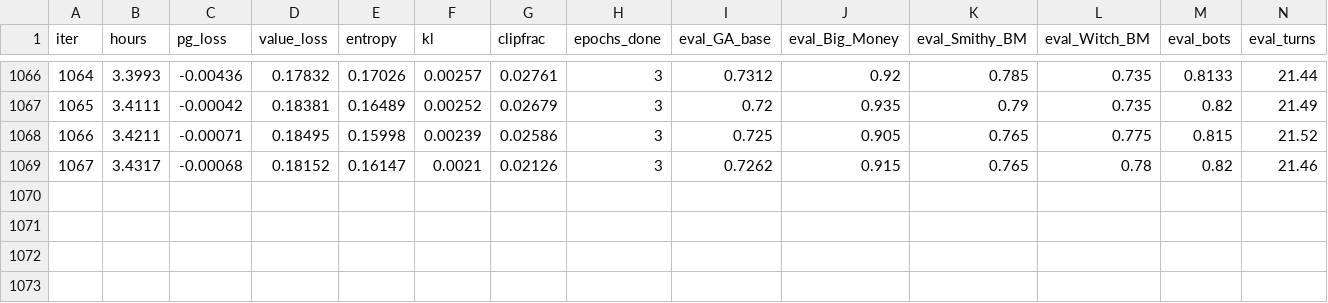
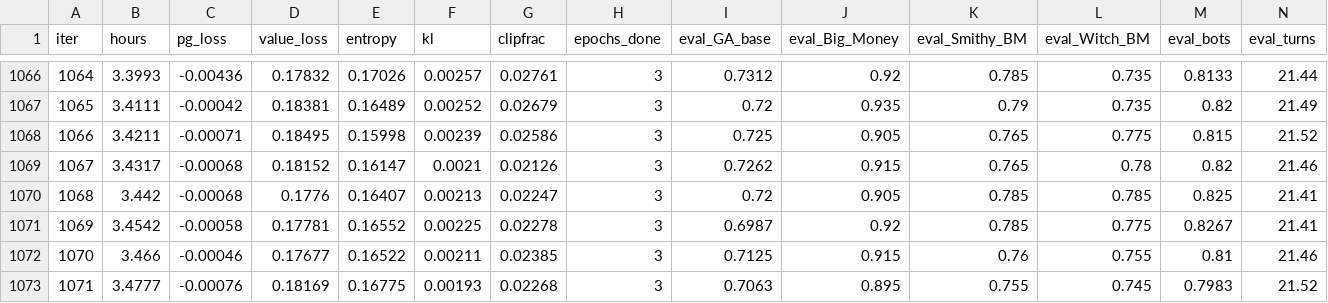
Before and after one commit to JCA374/dominion-rl-v2, a CSV file: runs/z1/stats.csv, drawn as a sheet; only a part is shown, gaps mark what is left out; rows hold the shown columns only; the diff names each change by its address in the sheet, - before the commit and + after, or states it on an @@ line.

```diff
--- a/runs/z1/stats.csv
+++ b/runs/z1/stats.csv
+row 1070: 1068 | 3.442 | -0.00068 | 0.1776 | 0.16407 | 0.00213 | 0.02247 | 3 | 0.72 | 0.905 | 0.785 | 0.785 | 0.825 | 21.41
+row 1071: 1069 | 3.4542 | -0.00058 | 0.17781 | 0.16552 | 0.00225 | 0.02278 | 3 | 0.6987 | 0.92 | 0.785 | 0.775 | 0.8267 | 21.41
+row 1072: 1070 | 3.466 | -0.00046 | 0.17677 | 0.16522 | 0.00211 | 0.02385 | 3 | 0.7125 | 0.915 | 0.76 | 0.755 | 0.81 | 21.46
+row 1073: 1071 | 3.4777 | -0.00076 | 0.18169 | 0.16775 | 0.00193 | 0.02268 | 3 | 0.7063 | 0.895 | 0.755 | 0.745 | 0.7983 | 21.52
```
Also changed, not shown: runs/z2/stats.csv, 8 other files.
